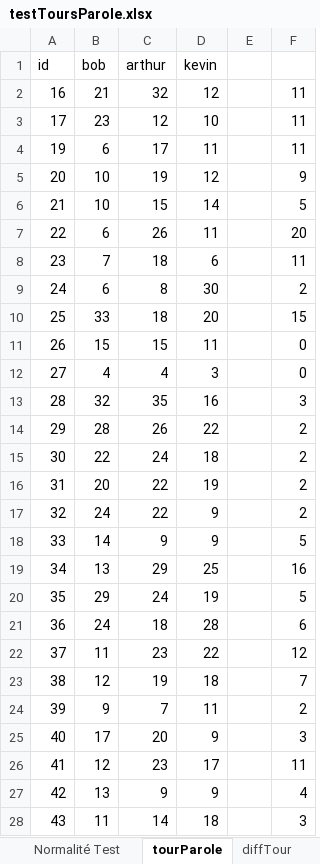
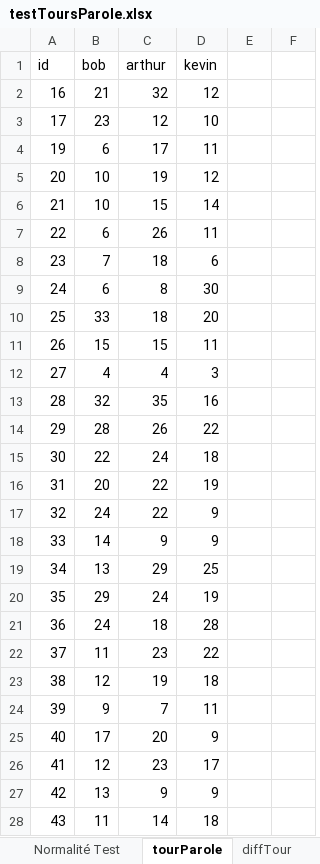
Before and after one commit to Olydia/Discolog, an Excel workbook: ToM/compVsMimic_Etude/EtudeFinale/Resultats/testToursParole.xlsx, sheet tourParole, drawn as a sheet; only a part is shown; values as stored, in another font and other column widths than the file's, no borders; the diff covers the shown part only; the diff names each change by its address in the sheet, - before the commit and + after, or states it on an @@ line.

Commit message:
modifier tour

```diff
--- a/ToM/compVsMimic_Etude/EtudeFinale/Resultats/testToursParole.xlsx (sheet tourParole)
+++ b/ToM/compVsMimic_Etude/EtudeFinale/Resultats/testToursParole.xlsx (sheet tourParole)
-F2:F4: 11
+F2:F4: (empty)
-F5: 9
+F5: (empty)
-F6: 5
+F6: (empty)
-F7: 20
+F7: (empty)
-F8: 11
+F8: (empty)
-F9: 2
+F9: (empty)
-F10: 15
+F10: (empty)
-F11:F12: 0
+F11:F12: (empty)
-F13: 3
+F13: (empty)
-F14:F17: 2
+F14:F17: (empty)
-F18: 5
+F18: (empty)
-F19: 16
+F19: (empty)
-F20: 5
+F20: (empty)
-F21: 6
+F21: (empty)
-F22: 12
+F22: (empty)
-F23: 7
+F23: (empty)
-F24: 2
+F24: (empty)
-F25: 3
+F25: (empty)
-F26: 11
+F26: (empty)
-F27: 4
+F27: (empty)
-F28: 3
+F28: (empty)
```
Also changed, not shown: 40 edited cells elsewhere in this sheet, sheet diffTour, other sheet tabs, formulas that keep their value.
